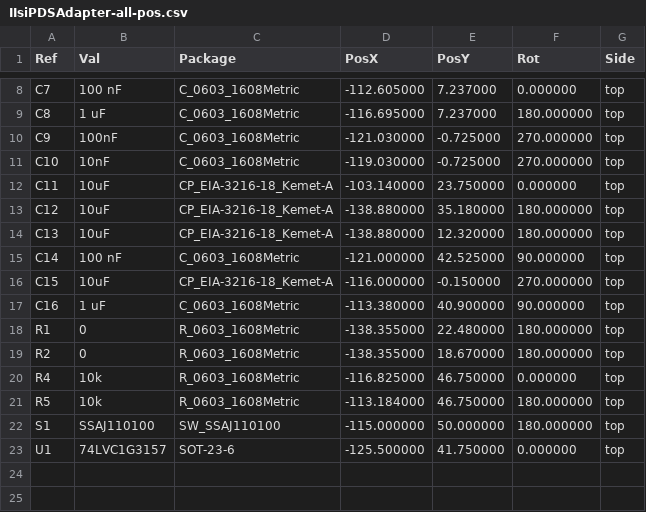
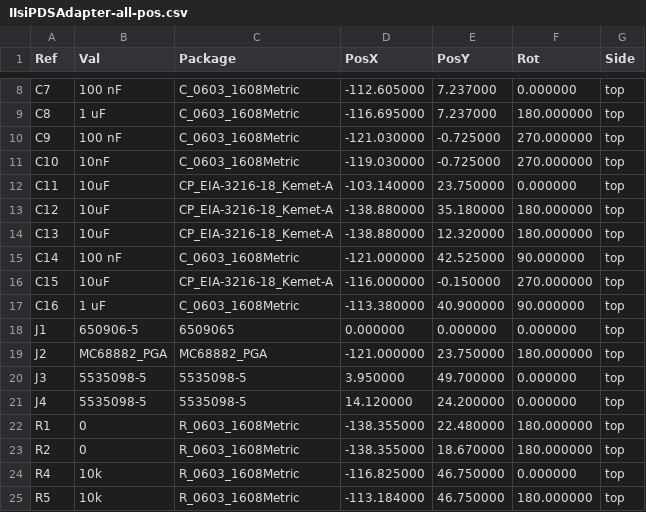
Before and after one commit to MelkhiorVintageComputing/IIsiPDSAdapter, a CSV file: PGA_DUAL/IIsiPDSAdapter-all-pos.csv, drawn as a sheet; only a part is shown, gaps mark what is left out; the shorter side is filled out with more unchanged rows.

```diff
--- a/PGA_DUAL/IIsiPDSAdapter-all-pos.csv
+++ b/PGA_DUAL/IIsiPDSAdapter-all-pos.csv
@@ -9,3 +9,3 @@ Ref,Val,Package,PosX,PosY,Rot,Side
 "C8","1 uF","C_0603_1608Metric",-116.695000,7.237000,180.000000,top
-"C9","100nF","C_0603_1608Metric",-121.030000,-0.725000,270.000000,top
+"C9","100 nF","C_0603_1608Metric",-121.030000,-0.725000,270.000000,top
 "C10","10nF","C_0603_1608Metric",-119.030000,-0.725000,270.000000,top
@@ -17,2 +17,6 @@ Ref,Val,Package,PosX,PosY,Rot,Side
 "C16","1 uF","C_0603_1608Metric",-113.380000,40.900000,90.000000,top
+"J1","650906-5","6509065",0.000000,0.000000,0.000000,top
+"J2","MC68882_PGA","MC68882_PGA",-121.000000,23.750000,180.000000,top
+"J3","5535098-5","5535098-5",3.950000,49.700000,0.000000,top
+"J4","5535098-5","5535098-5",14.120000,24.200000,0.000000,top
 "R1","0","R_0603_1608Metric",-138.355000,22.480000,180.000000,top
```
Also changed, not shown: PGA_DUAL/IIsiPDSAdapter-all-pos-jlcpcb.csv, PGA_DUAL/IIsiPDSAdapter-jlcpcb.csv, 30 other files.
